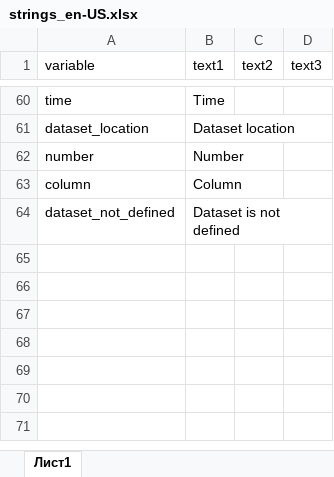
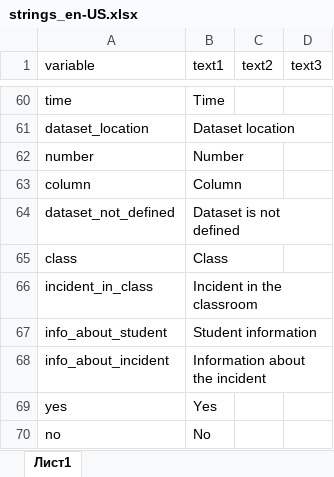
Before and after one commit to ariollex/causal-relationships, an Excel workbook: languages/strings_en-US.xlsx, sheet Лист1, drawn as a sheet; only a part is shown, gaps mark what is left out; values as stored, in another font and other column widths than the file's, no borders; the diff names each change by its address in the sheet, - before the commit and + after, or states it on an @@ line.

```diff
--- a/languages/strings_en-US.xlsx (sheet Лист1)
+++ b/languages/strings_en-US.xlsx (sheet Лист1)
+row 65: class | Class
+row 66: incident_in_class | Incident in the classroom
+row 67: info_about_student | Student information
+row 68: info_about_incident | Information about the incident
+row 69: yes | Yes
+row 70: no | No
```
Also changed, not shown: languages/strings_ru-RU.xlsx, 4 other files.
